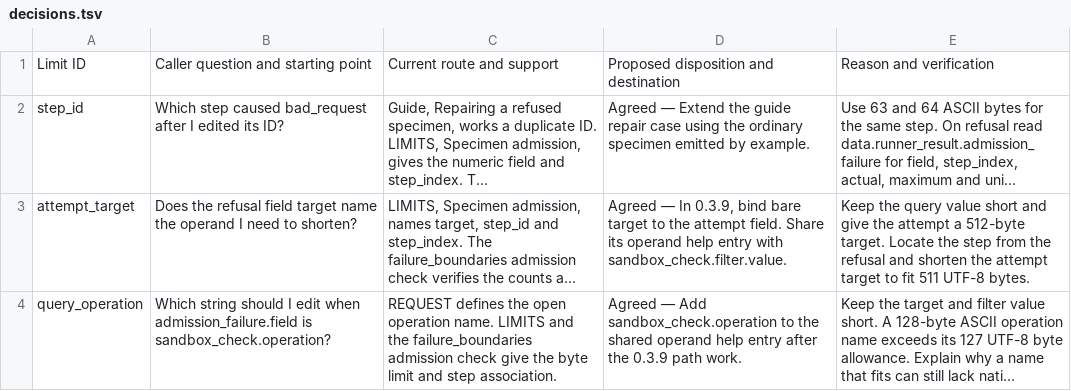
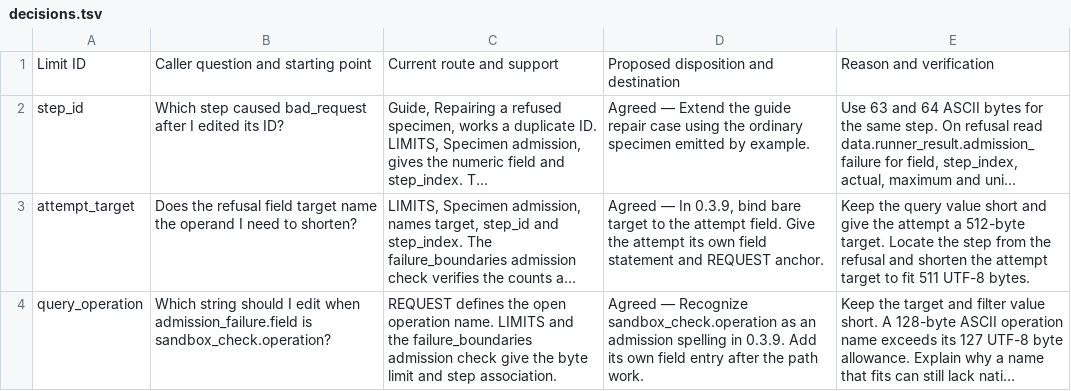
Before and after one commit to Protonk/PolicyWitness, a TSV file: records/limits-review/decisions.tsv, drawn as a sheet; only a part is shown; long unchanged cells end in …; the diff covers the shown part only; the diff names each change by its address in the sheet, - before the commit and + after, or states it on an @@ line.

Commit message:
Specify field help, refusal spelling and timing discovery for 0.3.9
Write the seven expected release entries against the authored request fields. Define how capacity admission and help share spellings, and include the termination dependency in the actor ID inventory.

Require the extracted app to lead a reader from a saved timing result to the guide. Check both timeout options at the commands that consume them.

```diff
--- a/records/limits-review/decisions.tsv
+++ b/records/limits-review/decisions.tsv
-D3: …attempt field. Share its operand help entry with sandbox_check.filter.value.
+D3: …attempt field. Give the attempt its own field statement and REQUEST anchor.
-D4: Agreed — Add sandbox_check.operation to the shared operand help entry after the 0.3.9 path work.
+D4: Agreed — Recognize sandbox_check.operation as an admission spelling in 0.3.9. Add its own field entry after the path work.
```
Also changed, not shown: 3 edited cells elsewhere in this file, 11 other files.
